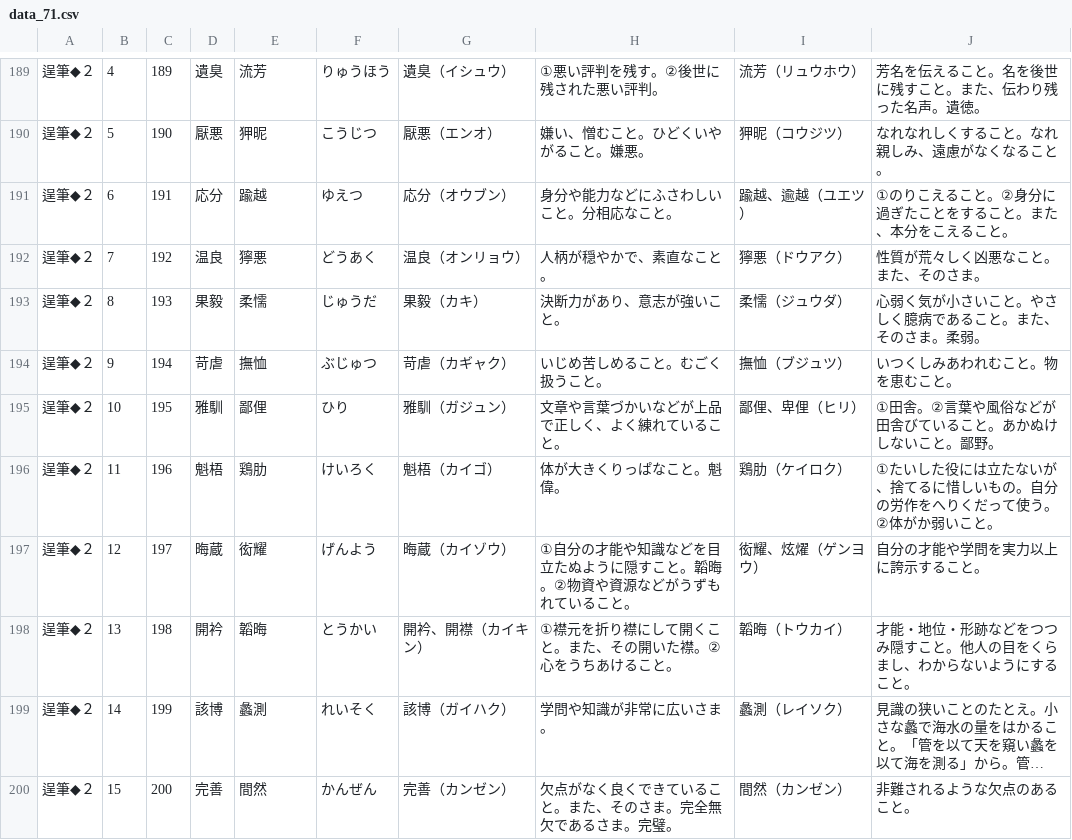
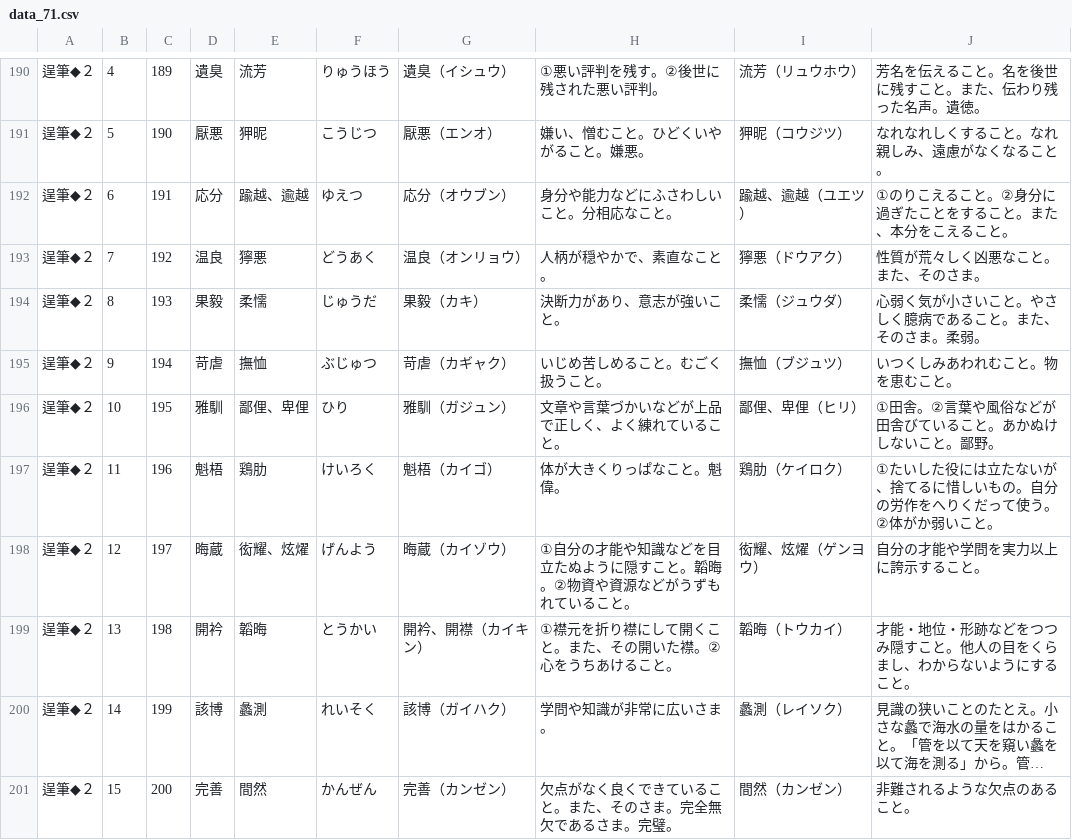
Before and after one commit to milchibi/milchibi.github.io, a CSV file: data_71.csv, drawn as a sheet; only a part is shown, gaps mark what is left out; long unchanged cells end in …; the diff covers the shown part only.

```diff
--- a/data_71.csv
+++ b/data_71.csv
@@ -190,3 +191,3 @@
 逞筆◆２,5,190,厭悪,狎昵,こうじつ,厭悪（エンオ）,嫌い、憎むこと。ひどくいやがること。嫌悪。,狎昵（コウジツ）,なれなれしくすること。なれ親しみ、遠慮がなくなること。
-逞筆◆２,6,191,応分,踰越,ゆえつ,応分（オウブン）,身分や能力などにふさわしいこと。分相応なこと。,踰越、逾越（ユエツ）,①のりこえること。②身分に過ぎたことをすること。また、本分をこえること。
+逞筆◆２,6,191,応分,踰越、逾越,ゆえつ,応分（オウブン）,身分や能力などにふさわしいこと。分相応なこと。,踰越、逾越（ユエツ）,①のりこえること。②身分に過ぎたことをすること。また、本分をこえること。
 逞筆◆２,7,192,温良,獰悪,どうあく,温良（オンリョウ）,人柄が穏やかで、素直なこと。,獰悪（ドウアク）,性質が荒々しく凶悪なこと。また、そのさま。
@@ -194,5 +195,5 @@
 逞筆◆２,9,194,苛虐,撫恤,ぶじゅつ,苛虐（カギャク）,いじめ苦しめること。むごく扱うこと。,撫恤（ブジュツ）,いつくしみあわれむこと。物を恵むこと。
-逞筆◆２,10,195,雅馴,鄙俚,ひり,雅馴（ガジュン）,文章や言葉づかいなどが上品で正しく、よく練れていること。 ,鄙俚、卑俚（ヒリ）,①田舎。②言葉や風俗などが田舎びていること。あかぬけしないこと。鄙野。
+逞筆◆２,10,195,雅馴,鄙俚、卑俚,ひり,雅馴（ガジュン）,文章や言葉づかいなどが上品で正しく、よく練れていること。 ,鄙俚、卑俚（ヒリ）,①田舎。②言葉や風俗などが田舎びていること。あかぬけしないこと。鄙野。
 逞筆◆２,11,196,魁梧,鶏肋,けいろく,魁梧（カイゴ）,体が大きくりっぱなこと。魁偉。,鶏肋（ケイロク）,①たいした役には立たないが、捨てるに惜しいもの。自分の労作をへりくだって使う。②体がか弱いこと。
-逞筆◆２,12,197,晦蔵,衒耀,げんよう,晦蔵（カイゾウ）,①自分の才能や知識などを目立たぬように隠すこと。韜晦。②物資や資源などがうずもれていること。,衒耀、炫燿（ゲンヨウ）,自分の才能や学問を実力以上に誇示すること。
+逞筆◆２,12,197,晦蔵,衒耀、炫燿,げんよう,晦蔵（カイゾウ）,①自分の才能や知識などを目立たぬように隠すこと。韜晦。②物資や資源などがうずもれていること。,衒耀、炫燿（ゲンヨウ）,自分の才能や学問を実力以上に誇示すること。
 逞筆◆２,13,198,開衿,韜晦,とうかい,開衿、開襟（カイキン）,①襟元を折り襟にして開くこと。また、その開いた襟。②心をうちあけること。,韜晦（トウカイ）,才能・地位・形跡などをつつみ隠すこと。他人の目をくらまし、わからないようにすること。
```
Also changed, not shown: 1 added row and 62 edited cells elsewhere in this file.
